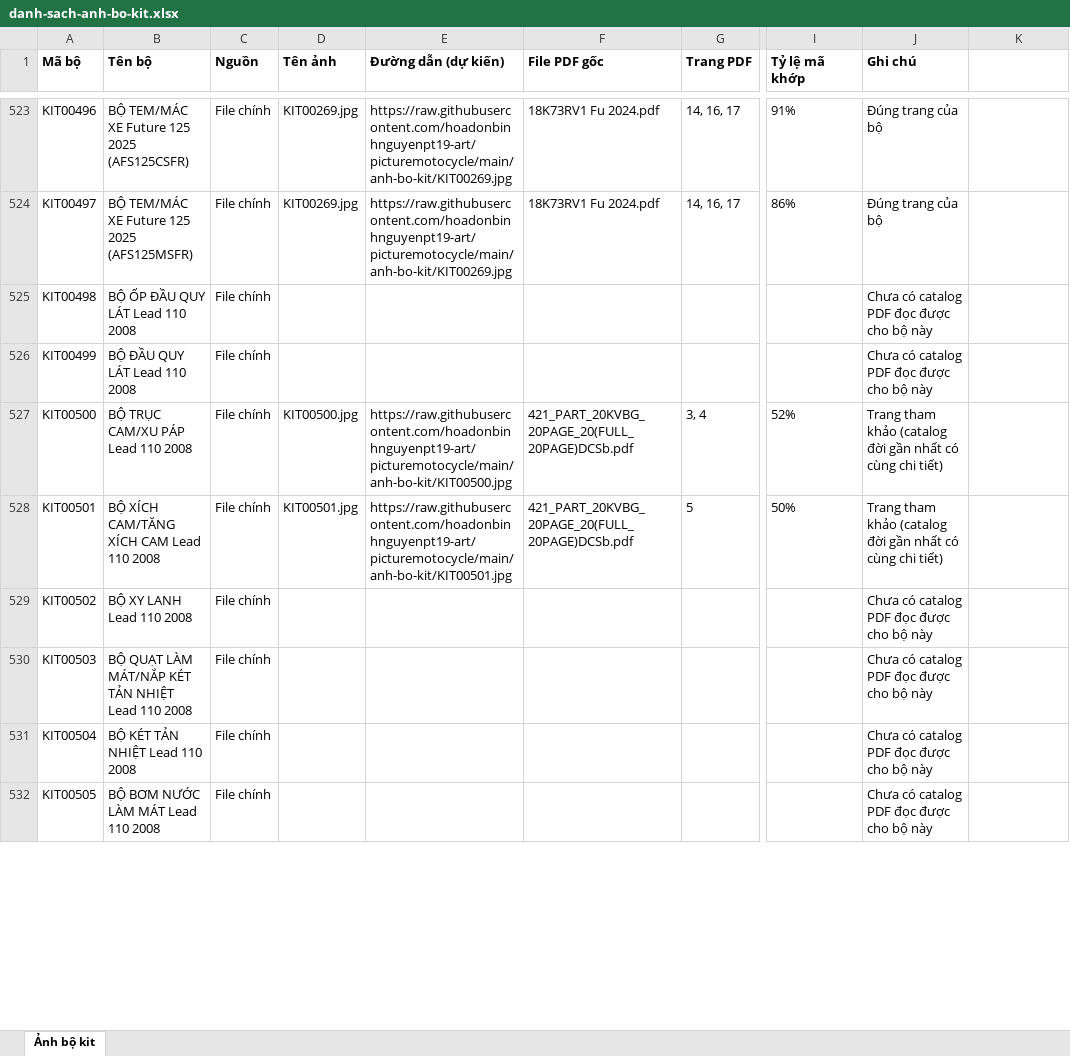
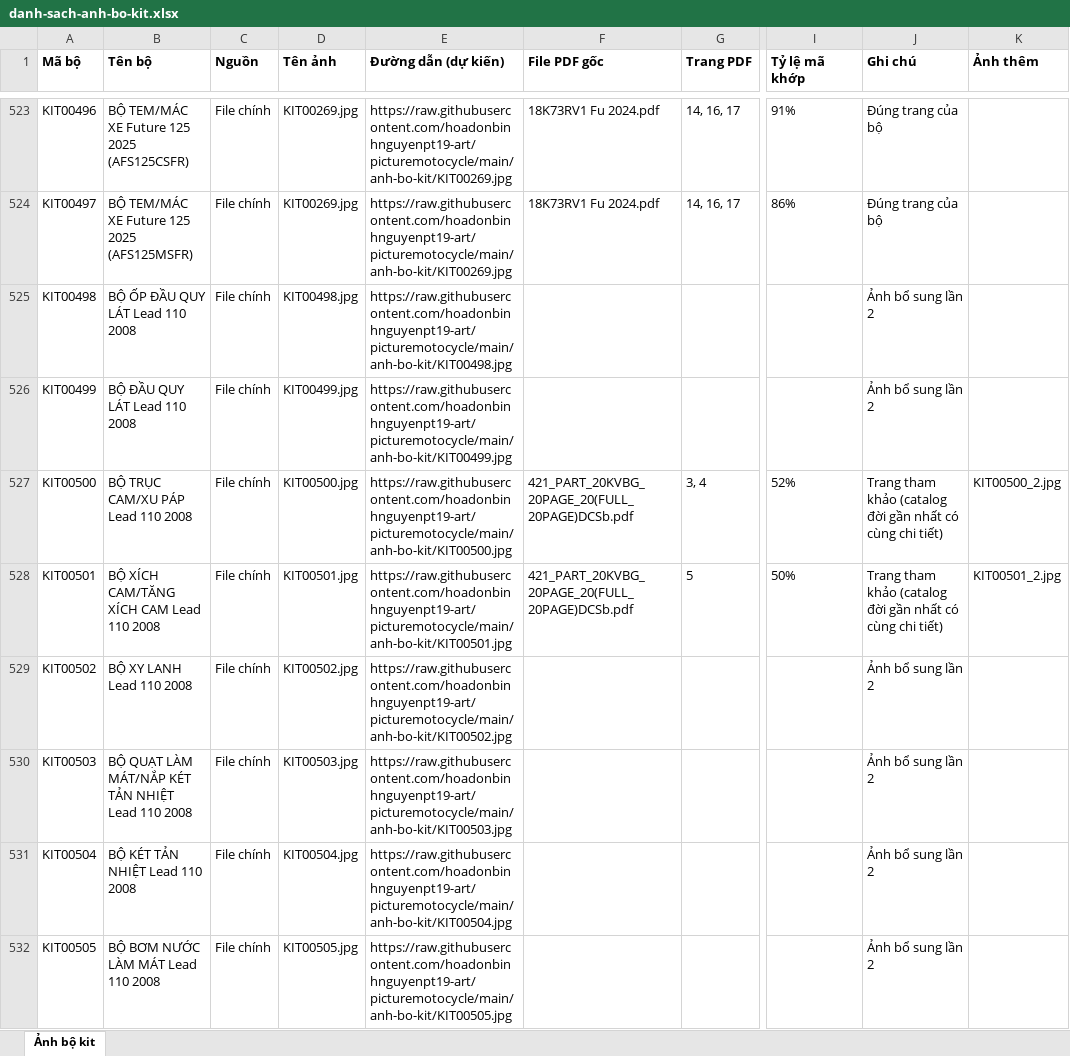
Before and after one commit to hoadonbinhnguyenpt19-art/picturemotocycle, an Excel workbook: data/danh-sach-anh-bo-kit.xlsx, sheet Ảnh bộ kit, drawn as a sheet; only a part is shown, gaps mark what is left out; values as stored, in another font and other column widths than the file's, no borders; the diff covers the shown part only; the diff names each change by its address in the sheet, - before the commit and + after, or states it on an @@ line.

Commit message:
bo sung kit lan 2

```diff
--- a/data/danh-sach-anh-bo-kit.xlsx (sheet Ảnh bộ kit)
+++ b/data/danh-sach-anh-bo-kit.xlsx (sheet Ảnh bộ kit)
-K1: (empty)
+K1: Ảnh thêm
-D525 (Tên ảnh): (empty)
+D525 (Tên ảnh): KIT00498.jpg
-E525 (Đường dẫn (dự kiến)): (empty)
+E525 (Đường dẫn (dự kiến)): https://raw.githubusercontent.com/hoadonbinhnguyenpt19-art/picturemotocycle/main/anh-bo-kit/KIT00498.jpg
-J525:J526 (Ghi chú): Chưa có catalog PDF đọc được cho bộ này
+J525:J526 (Ghi chú): Ảnh bổ sung lần 2
-D526 (Tên ảnh): (empty)
+D526 (Tên ảnh): KIT00499.jpg
-E526 (Đường dẫn (dự kiến)): (empty)
+E526 (Đường dẫn (dự kiến)): https://raw.githubusercontent.com/hoadonbinhnguyenpt19-art/picturemotocycle/main/anh-bo-kit/KIT00499.jpg
-K527 (Ảnh thêm): (empty)
+K527 (Ảnh thêm): KIT00500_2.jpg
-K528 (Ảnh thêm): (empty)
+K528 (Ảnh thêm): KIT00501_2.jpg
-D529 (Tên ảnh): (empty)
+D529 (Tên ảnh): KIT00502.jpg
-E529 (Đường dẫn (dự kiến)): (empty)
+E529 (Đường dẫn (dự kiến)): https://raw.githubusercontent.com/hoadonbinhnguyenpt19-art/picturemotocycle/main/anh-bo-kit/KIT00502.jpg
-J529:J532 (Ghi chú): Chưa có catalog PDF đọc được cho bộ này
+J529:J532 (Ghi chú): Ảnh bổ sung lần 2
-D530 (Tên ảnh): (empty)
+D530 (Tên ảnh): KIT00503.jpg
-E530 (Đường dẫn (dự kiến)): (empty)
+E530 (Đường dẫn (dự kiến)): https://raw.githubusercontent.com/hoadonbinhnguyenpt19-art/picturemotocycle/main/anh-bo-kit/KIT00503.jpg
-D531 (Tên ảnh): (empty)
+D531 (Tên ảnh): KIT00504.jpg
-E531 (Đường dẫn (dự kiến)): (empty)
+E531 (Đường dẫn (dự kiến)): https://raw.githubusercontent.com/hoadonbinhnguyenpt19-art/picturemotocycle/main/anh-bo-kit/KIT00504.jpg
-D532 (Tên ảnh): (empty)
+D532 (Tên ảnh): KIT00505.jpg
-E532 (Đường dẫn (dự kiến)): (empty)
+E532 (Đường dẫn (dự kiến)): https://raw.githubusercontent.com/hoadonbinhnguyenpt19-art/picturemotocycle/main/anh-bo-kit/KIT00505.jpg
```
Also changed, not shown: 1139 edited cells elsewhere in this sheet, 4 other files.
